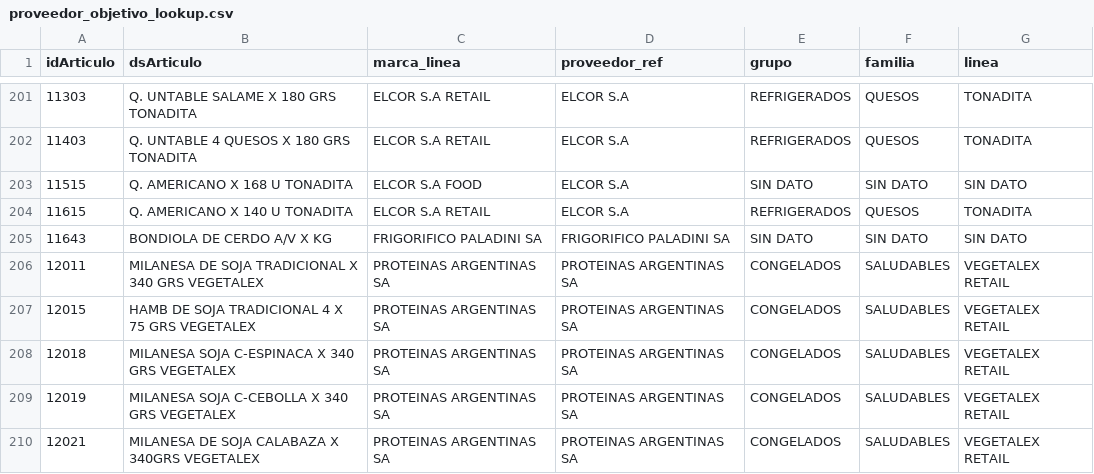
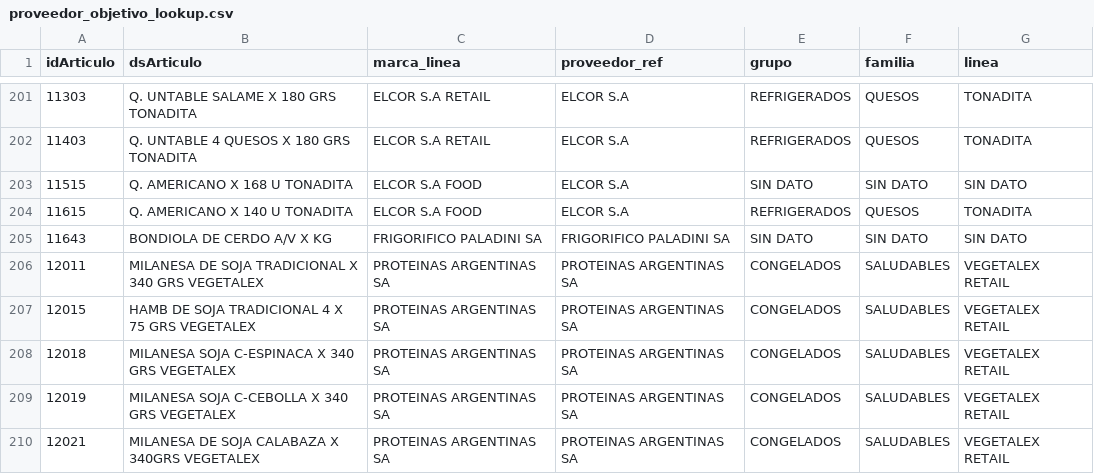
Before and after one commit to JuanCruzSoria-Dinamica/Gaven, a CSV file: data/proveedor_objetivo_lookup.csv, drawn as a sheet; only a part is shown, gaps mark what is left out.

```diff
--- a/data/proveedor_objetivo_lookup.csv
+++ b/data/proveedor_objetivo_lookup.csv
@@ -203,3 +203,3 @@ idArticulo,dsArticulo,marca_linea,proveedor_ref,grupo,familia,linea
 11515,Q. AMERICANO X 168 U TONADITA,ELCOR S.A FOOD,ELCOR S.A,SIN DATO,SIN DATO,SIN DATO
-11615,Q. AMERICANO X 140 U TONADITA,ELCOR S.A RETAIL,ELCOR S.A,REFRIGERADOS,QUESOS,TONADITA
+11615,Q. AMERICANO X 140 U TONADITA,ELCOR S.A FOOD,ELCOR S.A,REFRIGERADOS,QUESOS,TONADITA
 11643,BONDIOLA DE CERDO A/V X KG,FRIGORIFICO PALADINI SA,FRIGORIFICO PALADINI SA,SIN DATO,SIN DATO,SIN DATO
```
Also changed, not shown: 1 other file.
